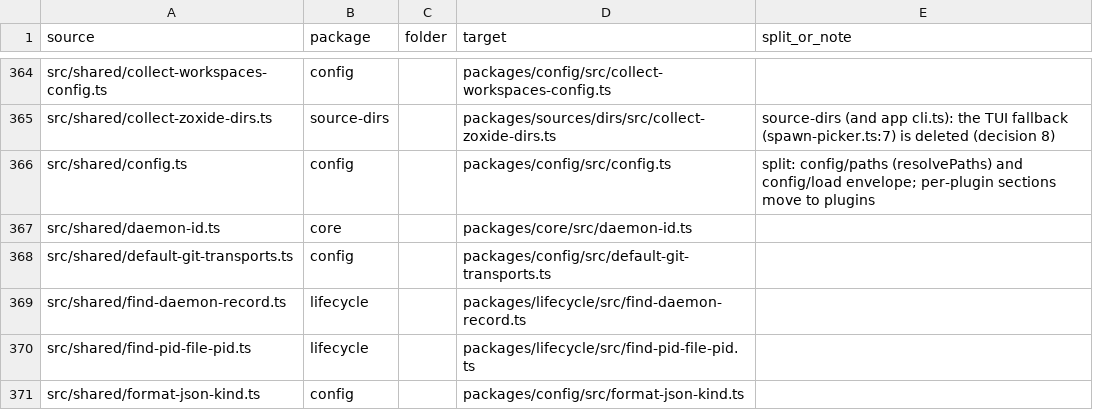
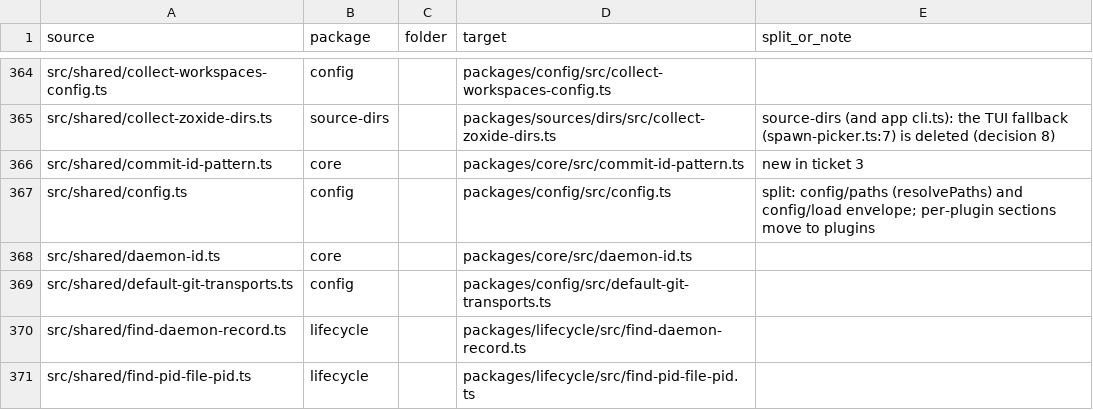
Before and after one commit to zgeoff/atc, a TSV file: scripts/package-map/package-filemap.tsv, drawn as a sheet; only a part is shown, gaps mark what is left out; the shorter side is filled out with more unchanged rows.

```diff
--- a/scripts/package-map/package-filemap.tsv
+++ b/scripts/package-map/package-filemap.tsv
@@ -365,2 +365,3 @@ src/shared/collect-workspaces-config.ts	config		packages/config/src/collect-work
 src/shared/collect-zoxide-dirs.ts	source-dirs		packages/sources/dirs/src/collect-zoxide-dirs.ts	source-dirs (and app cli.ts): the TUI fallback (spawn-picker.ts:7) is deleted (decision 8)
+src/shared/commit-id-pattern.ts	core		packages/core/src/commit-id-pattern.ts	new in ticket 3
 src/shared/config.ts	config		packages/config/src/config.ts	split: config/paths (resolvePaths) and config/load envelope; per-plugin sections move to plugins
```
Also changed, not shown: scripts/package-map/package-stagemap.tsv, scripts/package-map/package-testmap.tsv, 5 other files.
